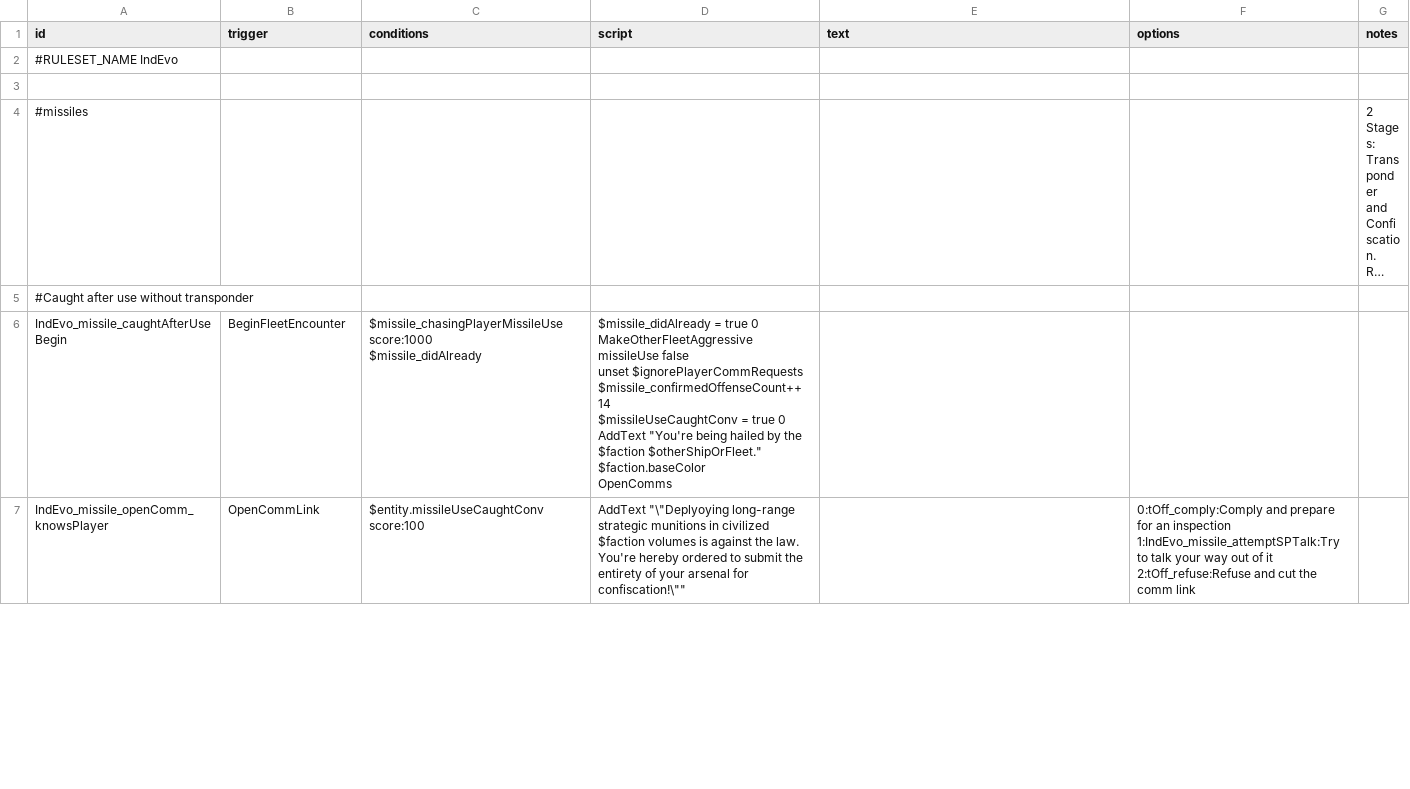
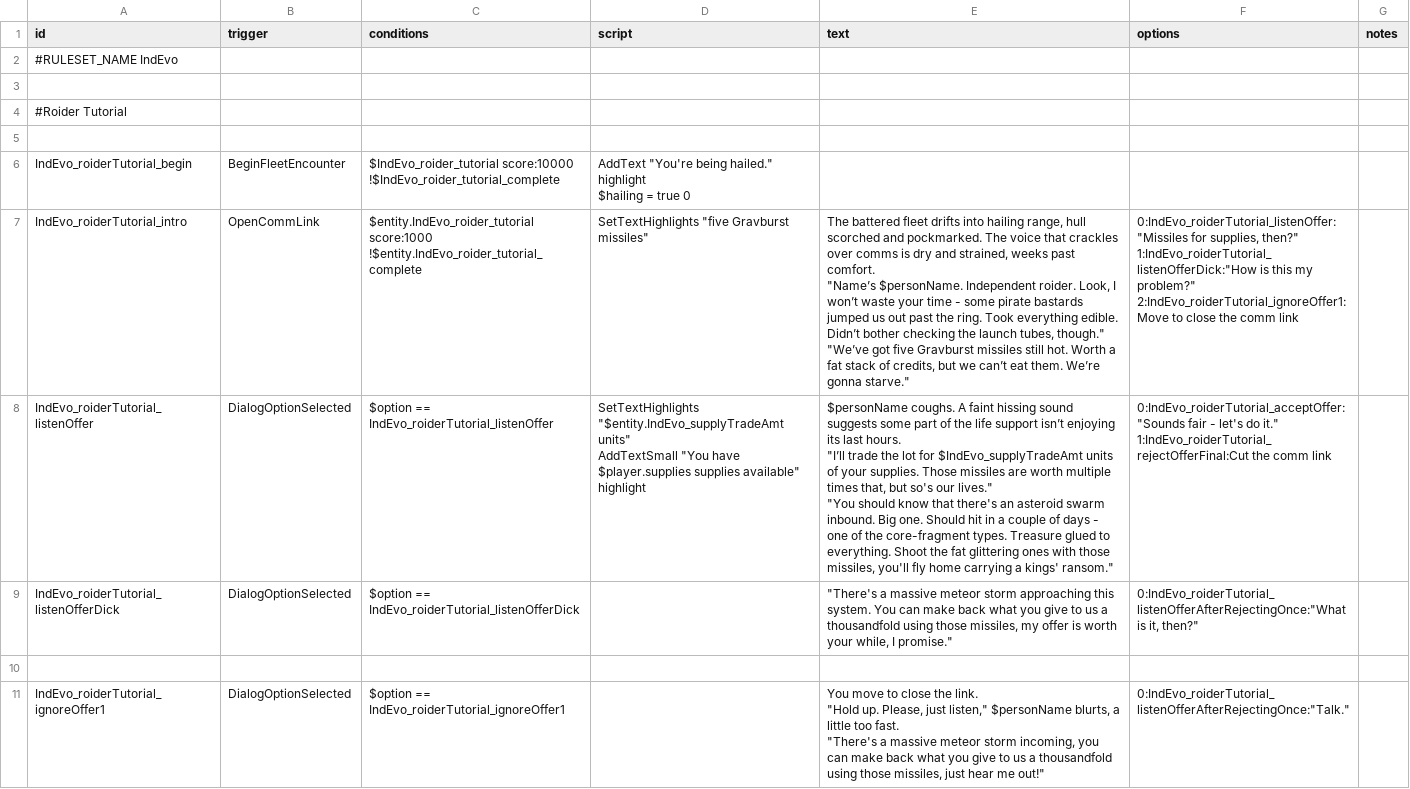
Before and after one commit to SirHartley/Industrial.Evolution, a CSV file: data/campaign/rules.csv, drawn as a sheet; only a part is shown; the shorter side is filled out with more unchanged rows; long unchanged cells end in …; ↵ is a line break in a cell; the diff covers the shown part only; the diff names each change by its address in the sheet, - before the commit and + after, or states it on an @@ line.

Commit message:
Finished tutorial encounter

```diff
--- a/data/campaign/rules.csv
+++ b/data/campaign/rules.csv
+row 4: #Roider Tutorial
+row 5: (empty)
+row 6: IndEvo_roiderTutorial_begin | BeginFleetEncounter | $IndEvo_roider_tutorial score:10000 ↵ !$IndEvo_roider_tutorial_complete | AddText "You're being hailed." highlight ↵ $hailing = true 0
+row 7: IndEvo_roiderTutorial_intro | OpenCommLink | $entity.IndEvo_roider_tutorial score:1000 ↵ !$entity.IndEvo_roider_tutorial_complete | SetTextHighlights "five Gravburst missiles" | The battered fleet drifts into hailing range, hull scorched and pockmarked. The voice that crackles over comms is dry and strained, weeks past comfort. ↵ "Name’s $personName. Independent roider. Look, I won’t waste your time - some pirate bastards jumped us out past the ring. Took everything edible. Didn’t bother checking the launch tubes, though." ↵ "We’ve got five Gravburst missiles still hot. Worth a fat stack of credits, but we can’t eat them. We’re gonna starve." | 0:IndEvo_roiderTutorial_listenOffer:"Missiles for supplies, then?" ↵ 1:IndEvo_roiderTutorial_listenOfferDick:"How is this my problem?" ↵ 2:IndEvo_roiderTutorial_ignoreOffer1:Move to close the comm link
+row 8: IndEvo_roiderTutorial_listenOffer | DialogOptionSelected | $option == IndEvo_roiderTutorial_listenOffer | SetTextHighlights "$entity.IndEvo_supplyTradeAmt units" ↵ AddTextSmall "You have $player.supplies supplies available" highlight | $personName coughs. A faint hissing sound suggests some part of the life support isn’t enjoying its last hours. ↵ "I’ll trade the lot for $IndEvo_supplyTradeAmt units of your supplies. Those missiles are worth multiple times that, but so's our lives." ↵ "You should know that there's an asteroid swarm inbound. Big one. Should hit in a couple of days - one of the core-fragment types. Treasure glued to everything. Shoot the fat glittering ones with those missiles, you'll fly home carrying a kings' ransom." | 0:IndEvo_roiderTutorial_acceptOffer:"Sounds fair - let's do it." ↵ 1:IndEvo_roiderTutorial_rejectOfferFinal:Cut the comm link
+row 9: IndEvo_roiderTutorial_listenOfferDick | DialogOptionSelected | $option == IndEvo_roiderTutorial_listenOfferDick |  | "There's a massive meteor storm approaching this system. You can make back what you give to us a thousandfold using those missiles, my offer is worth your while, I promise." | 0:IndEvo_roiderTutorial_listenOfferAfterRejectingOnce:"What is it, then?"
+row 10: (empty)
+row 11: IndEvo_roiderTutorial_ignoreOffer1 | DialogOptionSelected | $option == IndEvo_roiderTutorial_ignoreOffer1 |  | You move to close the link. ↵ "Hold up. Please, just listen," $personName blurts, a little too fast. ↵ "There's a massive meteor storm incoming, you can make back what you give to us a thousandfold using those missiles, just hear me out!" | 0:IndEvo_roiderTutorial_listenOfferAfterRejectingOnce:"Talk."
```
Also changed, not shown: 8 added rows elsewhere in this file, 3 other files.
